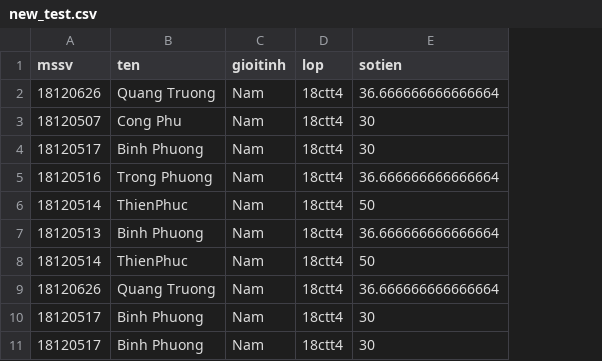
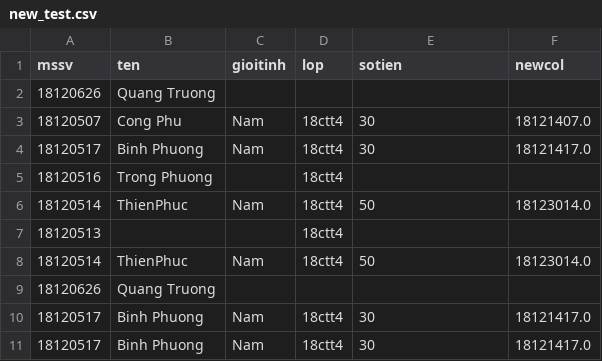
Before and after one commit to AI005/LAB1_KTDL-UD, a CSV file: Source/new_test.csv, drawn as a sheet; the diff names each change by its address in the sheet, - before the commit and + after, or states it on an @@ line.

```diff
--- a/Source/new_test.csv
+++ b/Source/new_test.csv
+column F (newcol), rows 3-11: 18121407.0 | 18121417.0 |  | 18123014.0 |  | 18123014.0 |  | 18121417.0 | 18121417.0
-C2 (gioitinh): Nam
+C2 (gioitinh): (empty)
-D2 (lop): 18ctt4
+D2 (lop): (empty)
-E2 (sotien): 36.666666666666664
+E2 (sotien): (empty)
-C5 (gioitinh): Nam
+C5 (gioitinh): (empty)
-E5 (sotien): 36.666666666666664
+E5 (sotien): (empty)
-B7 (ten): Binh Phuong
+B7 (ten): (empty)
-C7 (gioitinh): Nam
+C7 (gioitinh): (empty)
-E7 (sotien): 36.666666666666664
+E7 (sotien): (empty)
-C9 (gioitinh): Nam
+C9 (gioitinh): (empty)
-D9 (lop): 18ctt4
+D9 (lop): (empty)
-E9 (sotien): 36.666666666666664
+E9 (sotien): (empty)
```
Also changed, not shown: 5 other files.
